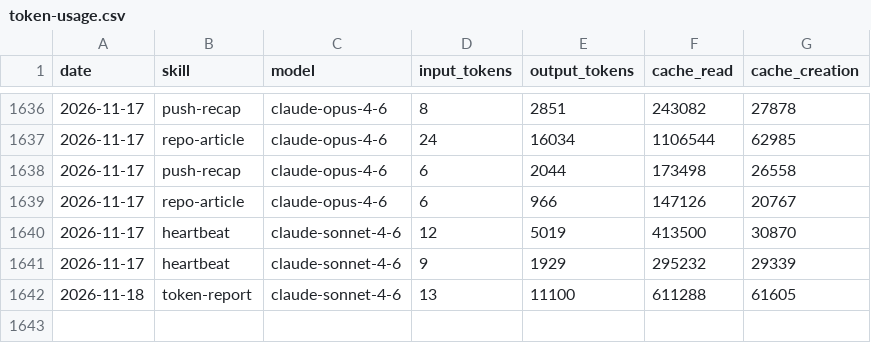
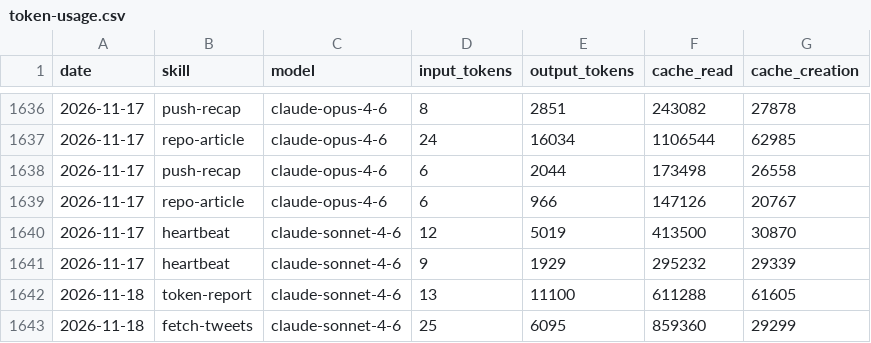
Before and after one commit to AITOBIAS04/CHORUS, a CSV file: memory/token-usage.csv, drawn as a sheet; only a part is shown, gaps mark what is left out; the diff names each change by its address in the sheet, - before the commit and + after, or states it on an @@ line.

Commit message:
chore(fetch-tweets): auto-commit 2026-11-18

```diff
--- a/memory/token-usage.csv
+++ b/memory/token-usage.csv
+row 1643: 2026-11-18 | fetch-tweets | claude-sonnet-4-6 | 25 | 6095 | 859360 | 29299
```
Also changed, not shown: 2 other files.
